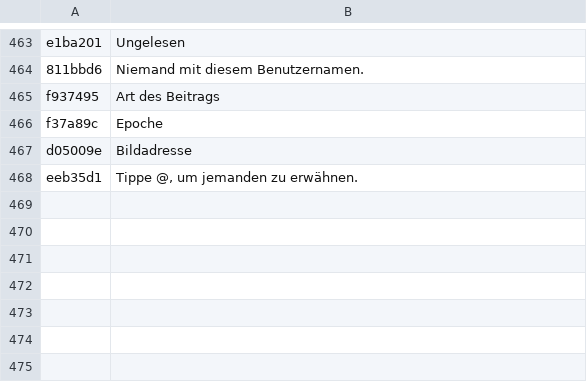
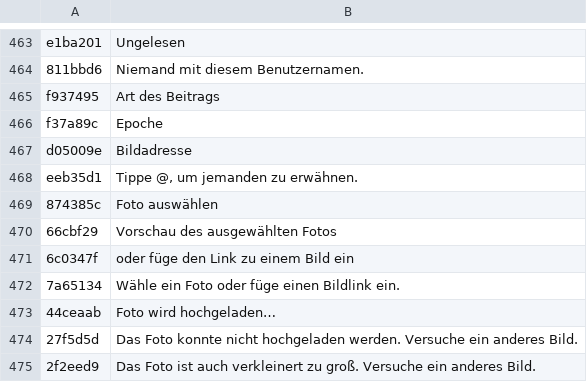
Before and after one commit to TonhoJorge/mundo-avatar, a TSV file: i18n-src/de.tsv, drawn as a sheet; only a part is shown, gaps mark what is left out; the diff names each change by its address in the sheet, - before the commit and + after, or states it on an @@ line.

```diff
--- a/i18n-src/de.tsv
+++ b/i18n-src/de.tsv
+row 469: 874385c | Foto auswählen
+row 470: 66cbf29 | Vorschau des ausgewählten Fotos
+row 471: 6c0347f | oder füge den Link zu einem Bild ein
+row 472: 7a65134 | Wähle ein Foto oder füge einen Bildlink ein.
+row 473: 44ceaab | Foto wird hochgeladen…
+row 474: 27f5d5d | Das Foto konnte nicht hochgeladen werden. Versuche ein anderes Bild.
+row 475: 2f2eed9 | Das Foto ist auch verkleinert zu groß. Versuche ein anderes Bild.
```
Also changed, not shown: i18n-src/fr.tsv, i18n-src/it.tsv, 19 other files.
